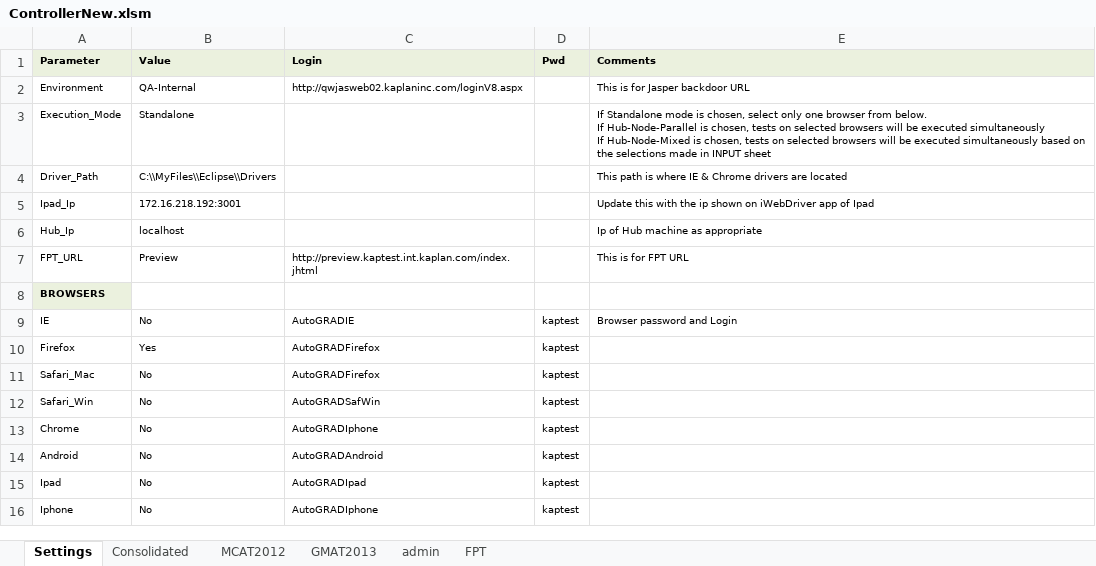
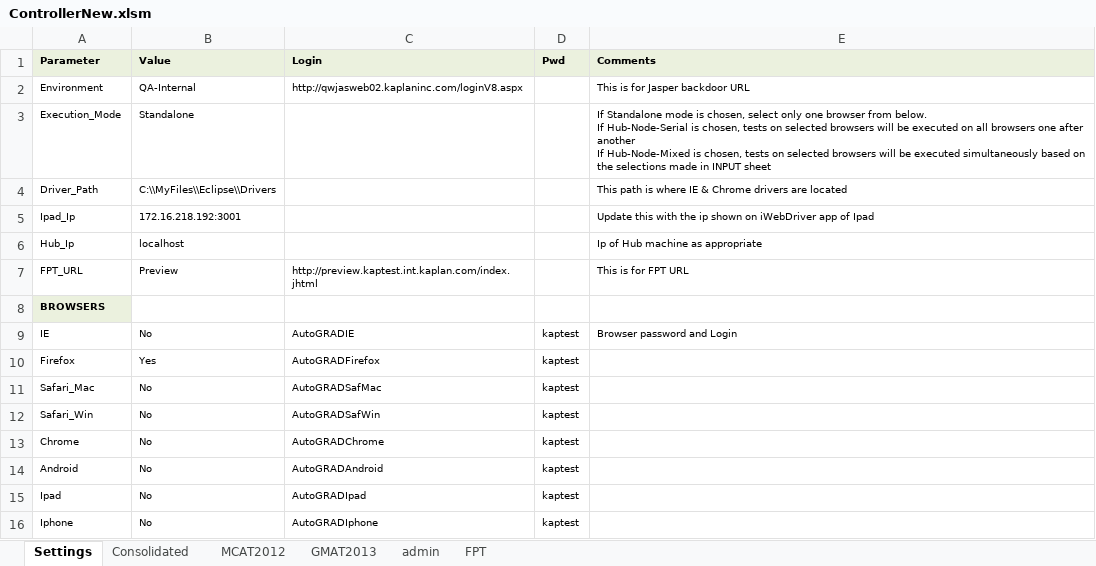
Before and after one commit to GRADAutomation/GRAD.QAAutomation, an Excel workbook: src/Config/ControllerNew.xlsm, sheet Settings, drawn as a sheet; values as stored, in another font and other column widths than the file's, no borders; ↵ is a line break in a cell; the diff names each change by its address in the sheet, - before the commit and + after, or states it on an @@ line.

```diff
--- a/src/Config/ControllerNew.xlsm (sheet Settings)
+++ b/src/Config/ControllerNew.xlsm (sheet Settings)
-E3 (Comments): …below. ↵ If Hub-Node-Parallel is chosen, tests on selected browsers will be executed simultaneously ↵ If Hub-Node-Mixed…
+E3 (Comments): …below. ↵ If Hub-Node-Serial is chosen, tests on selected browsers will be executed on all browsers one after another ↵ If Hub-Node-Mixed…
-C11 (Login): AutoGRADFirefox
+C11 (Login): AutoGRADSafMac
-C13 (Login): AutoGRADIphone
+C13 (Login): AutoGRADChrome
```
Also changed, not shown: sheet MCAT2012, 1 other file.
